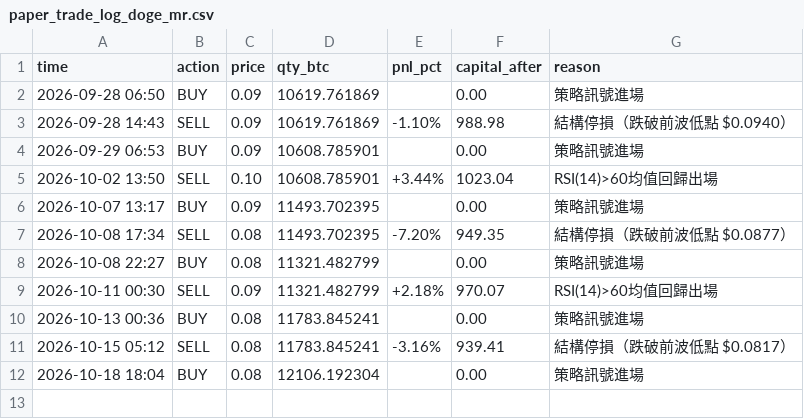
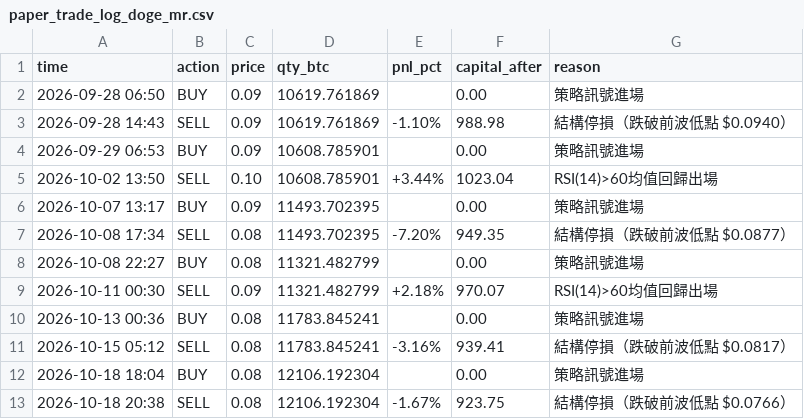
Before and after one commit to KevinYee-yee/btc-trading-bot, a CSV file: paper_trade_log_doge_mr.csv, drawn as a sheet; the diff names each change by its address in the sheet, - before the commit and + after, or states it on an @@ line.

```diff
--- a/paper_trade_log_doge_mr.csv
+++ b/paper_trade_log_doge_mr.csv
+row 13: 2026-10-18 20:38 | SELL | 0.08 | 12106.192304 | -1.67% | 923.75 | 結構停損（跌破前波低點 $0.0766）
```
Also changed, not shown: 1 other file.
